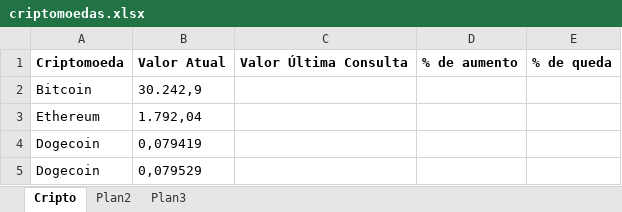
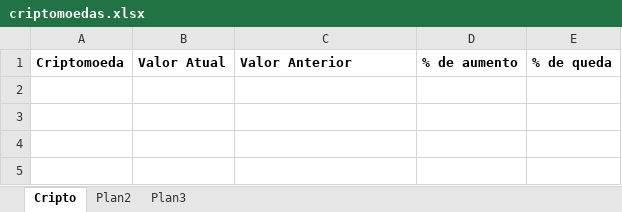
Before and after one commit to matheushermes/criptoRobo, an Excel workbook: Data/criptomoedas.xlsx, sheet Cripto, drawn as a sheet; values as stored, in another font and other column widths than the file's, no borders; the diff names each change by its address in the sheet, - before the commit and + after, or states it on an @@ line.

Commit message:
ajust roboCripto

```diff
--- a/Data/criptomoedas.xlsx (sheet Cripto)
+++ b/Data/criptomoedas.xlsx (sheet Cripto)
-C1: Valor Última Consulta
+C1: Valor Anterior
-row 2: Bitcoin | 30.242,9
-row 3: Ethereum | 1.792,04
-row 4: Dogecoin | 0,079419
-row 5: Dogecoin | 0,079529
```
Also changed, not shown: 3 other files.
